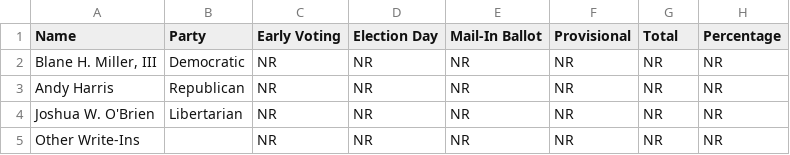
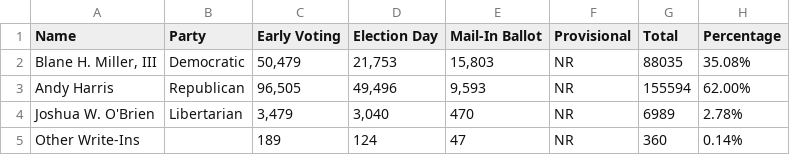
Before and after one commit to Capital-News-Service/election-results-2024, a CSV file: district_1.csv, drawn as a sheet.

```diff
--- a/district_1.csv
+++ b/district_1.csv
@@ -1,5 +1,5 @@
 Name,Party,Early Voting,Election Day,Mail-In Ballot,Provisional,Total,Percentage
-"Blane H. Miller, III",Democratic,NR,NR,NR,NR,NR,NR
-Andy Harris,Republican,NR,NR,NR,NR,NR,NR
-Joshua W. O'Brien,Libertarian,NR,NR,NR,NR,NR,NR
-Other Write-Ins,,NR,NR,NR,NR,NR,NR
+"Blane H. Miller, III",Democratic,"50,479","21,753","15,803",NR,88035,35.08%
+Andy Harris,Republican,"96,505","49,496","9,593",NR,155594,62.00%
+Joshua W. O'Brien,Libertarian,"3,479","3,040",470,NR,6989,2.78%
+Other Write-Ins,,189,124,47,NR,360,0.14%
```
Also changed, not shown: district_2.csv, district_3.csv, 7 other files.
